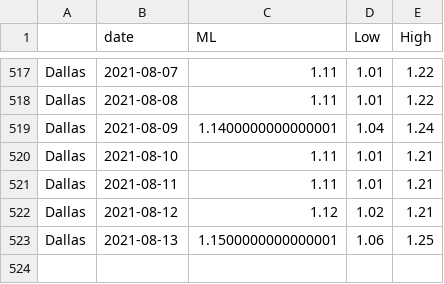
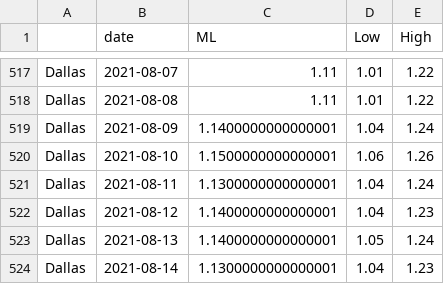
Before and after one commit to mlgupta/covid-19-tracker, a CSV file: rt_tx.csv, drawn as a sheet; only a part is shown, gaps mark what is left out.

```diff
--- a/rt_tx.csv
+++ b/rt_tx.csv
@@ -519,5 +519,6 @@ Dallas,2021-08-08,1.11,1.01,1.22
 Dallas,2021-08-09,1.1400000000000001,1.04,1.24
-Dallas,2021-08-10,1.11,1.01,1.21
-Dallas,2021-08-11,1.11,1.01,1.21
-Dallas,2021-08-12,1.12,1.02,1.21
-Dallas,2021-08-13,1.1500000000000001,1.06,1.25
+Dallas,2021-08-10,1.1500000000000001,1.06,1.26
+Dallas,2021-08-11,1.1300000000000001,1.04,1.24
+Dallas,2021-08-12,1.1400000000000001,1.04,1.23
+Dallas,2021-08-13,1.1400000000000001,1.05,1.24
+Dallas,2021-08-14,1.1300000000000001,1.04,1.23
```
Also changed, not shown: 1 other file.
